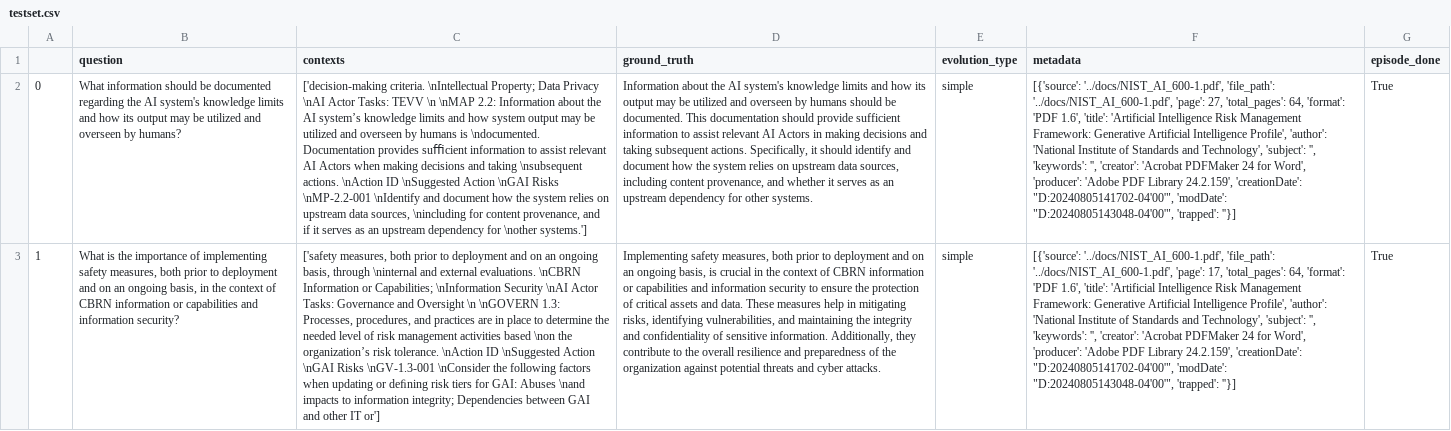
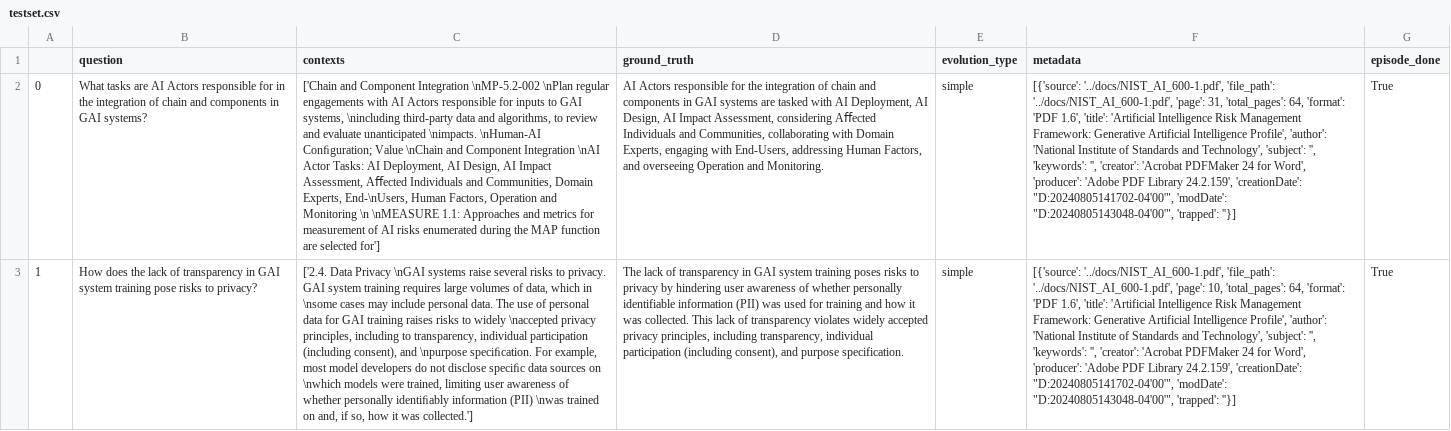
Before and after one commit to gmedrano/aie4-rag-finetune-midterm, a CSV file: pipeline/testset.csv, drawn as a sheet; only a part is shown; the diff covers the shown part only; the diff names each change by its address in the sheet, - before the commit and + after, or states it on an @@ line.

Commit message:
Broke code cells down into smaller blocks to run testing printouts and ran evaluation again

```diff
--- a/pipeline/testset.csv
+++ b/pipeline/testset.csv
-B2 (question): What information should be documented regarding the AI system's knowledge limits and how its output may be utilized and overseen by humans?
+B2 (question): What tasks are AI Actors responsible for in the integration of chain and components in GAI systems?
-C2 (contexts): ['decision-making criteria. \nIntellectual Property; Data Privacy \nAI Actor Tasks: TEVV \n \nMAP 2.2: Information about the AI system’s knowledge limits and how system output may be utilized and overseen by humans is \ndocumented. Documentation provides suﬃcient information to assist relevant AI Actors when making decisions and taking \nsubsequent actions. \nAction ID \nSuggested Action \nGAI Risks \nMP-2.2-001 \nIdentify and document how the system relies on upstream data sources, \nincluding for content provenance, and if it serves as an upstream dependency for \nother systems.']
+C2 (contexts): ['Chain and Component Integration \nMP-5.2-002 \nPlan regular engagements with AI Actors responsible for inputs to GAI systems, \nincluding third-party data and algorithms, to review and evaluate unanticipated \nimpacts. \nHuman-AI Conﬁguration; Value \nChain and Component Integration \nAI Actor Tasks: AI Deployment, AI Design, AI Impact Assessment, Aﬀected Individuals and Communities, Domain Experts, End-\nUsers, Human Factors, Operation and Monitoring \n \nMEASURE 1.1: Approaches and metrics for measurement of AI risks enumerated during the MAP function are selected for']
-D2 (ground_truth): Information about the AI system's knowledge limits and how its output may be utilized and overseen by humans should be documented. This documentation should provide sufficient information to assist relevant AI Actors in making decisions and taking subsequent actions. Specifically, it should identify and document how the system relies on upstream data sources, including content provenance, and whether it serves as an upstream dependency for other systems.
+D2 (ground_truth): AI Actors responsible for the integration of chain and components in GAI systems are tasked with AI Deployment, AI Design, AI Impact Assessment, considering Aﬀected Individuals and Communities, collaborating with Domain Experts, engaging with End-Users, addressing Human Factors, and overseeing Operation and Monitoring.
-F2 (metadata): …'../docs/NIST_AI_600-1.pdf', 'page': 27, 'total_pages': 64,…
+F2 (metadata): …'../docs/NIST_AI_600-1.pdf', 'page': 31, 'total_pages': 64,…
-B3 (question): What is the importance of implementing safety measures, both prior to deployment and on an ongoing basis, in the context of CBRN information or capabilities and information security?
+B3 (question): How does the lack of transparency in GAI system training pose risks to privacy?
-C3 (contexts): ['safety measures, both prior to deployment and on an ongoing basis, through \ninternal and external evaluations. \nCBRN Information or Capabilities; \nInformation Security \nAI Actor Tasks: Governance and Oversight \n \nGOVERN 1.3: Processes, procedures, and practices are in place to determine the needed level of risk management activities based \non the organization’s risk tolerance. \nAction ID \nSuggested Action \nGAI Risks \nGV-1.3-001 \nConsider the following factors when updating or deﬁning risk tiers for GAI: Abuses \nand impacts to information integrity; Dependencies between GAI and other IT or']
+C3 (contexts): ['2.4. Data Privacy \nGAI systems raise several risks to privacy. GAI system training requires large volumes of data, which in \nsome cases may include personal data. The use of personal data for GAI training raises risks to widely \naccepted privacy principles, including to transparency, individual participation (including consent), and \npurpose speciﬁcation. For example, most model developers do not disclose speciﬁc data sources on \nwhich models were trained, limiting user awareness of whether personally identiﬁably information (PII) \nwas trained on and, if so, how it was collected.']
-D3 (ground_truth): Implementing safety measures, both prior to deployment and on an ongoing basis, is crucial in the context of CBRN information or capabilities and information security to ensure the protection of critical assets and data. These measures help in mitigating risks, identifying vulnerabilities, and maintaining the integrity and confidentiality of sensitive information. Additionally, they contribute to the overall resilience and preparedness of the organization against potential threats and cyber attacks.
+D3 (ground_truth): The lack of transparency in GAI system training poses risks to privacy by hindering user awareness of whether personally identifiable information (PII) was used for training and how it was collected. This lack of transparency violates widely accepted privacy principles, including transparency, individual participation (including consent), and purpose specification.
-F3 (metadata): …'../docs/NIST_AI_600-1.pdf', 'page': 17, 'total_pages': 64,…
+F3 (metadata): …'../docs/NIST_AI_600-1.pdf', 'page': 10, 'total_pages': 64,…
```
Also changed, not shown: 12 edited cells elsewhere in this file, 3 other files.
